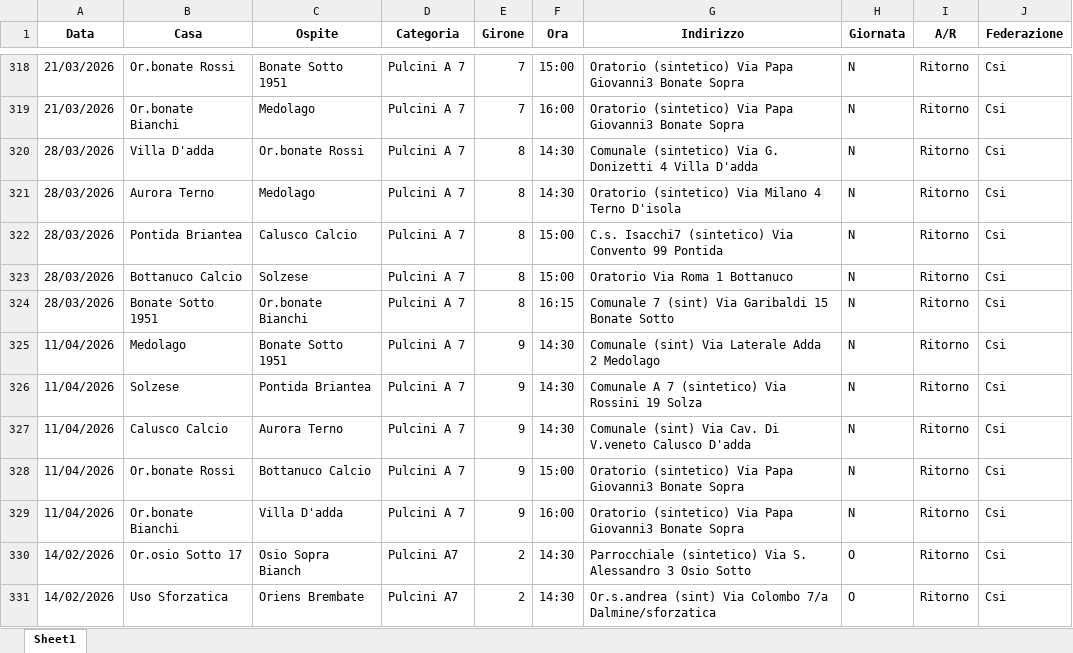
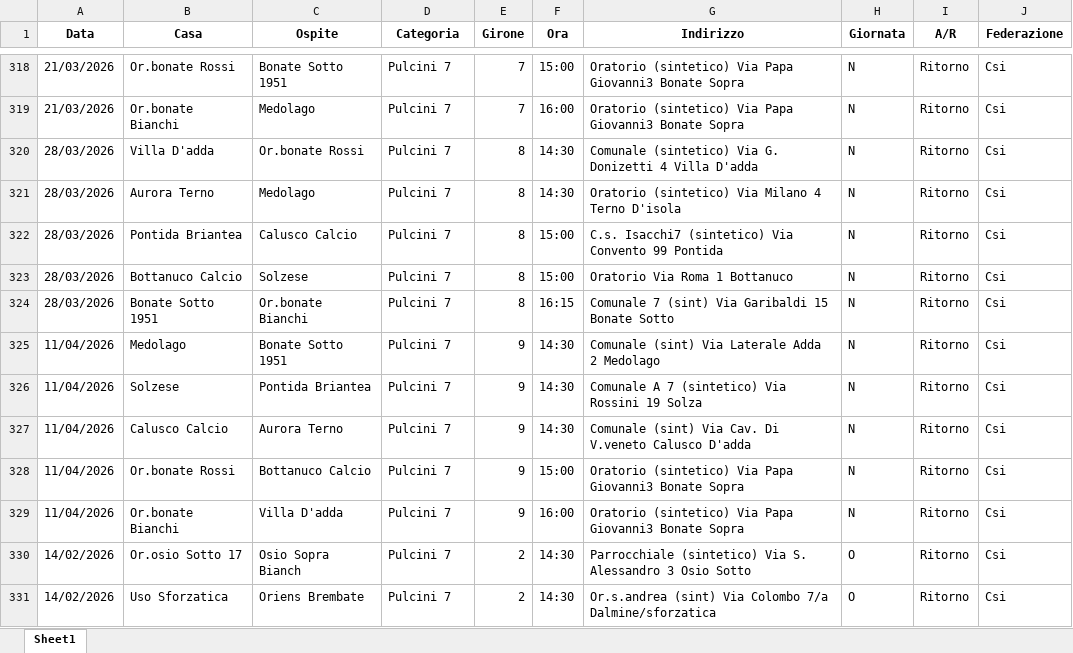
Before and after one commit to dfuselli/scouting-calendar-helper, an Excel workbook: app/resources/AllCalendarsMerged.xlsx, sheet Sheet1, drawn as a sheet; only a part is shown, gaps mark what is left out; values as stored, in another font and other column widths than the file's, no borders; the diff covers the shown part only; the diff names each change by its address in the sheet, - before the commit and + after, or states it on an @@ line.

```diff
--- a/app/resources/AllCalendarsMerged.xlsx (sheet Sheet1)
+++ b/app/resources/AllCalendarsMerged.xlsx (sheet Sheet1)
-D318:D329 (Categoria): Pulcini A 7
+D318:D329 (Categoria): Pulcini 7
-D330:D331 (Categoria): Pulcini A7
+D330:D331 (Categoria): Pulcini 7
```
Also changed, not shown: 306 edited cells elsewhere in this sheet, app/resources/AllCalendars.xlsx.
